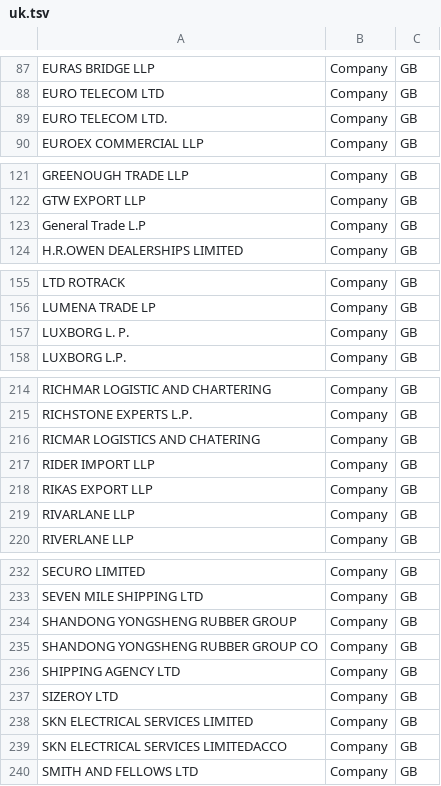
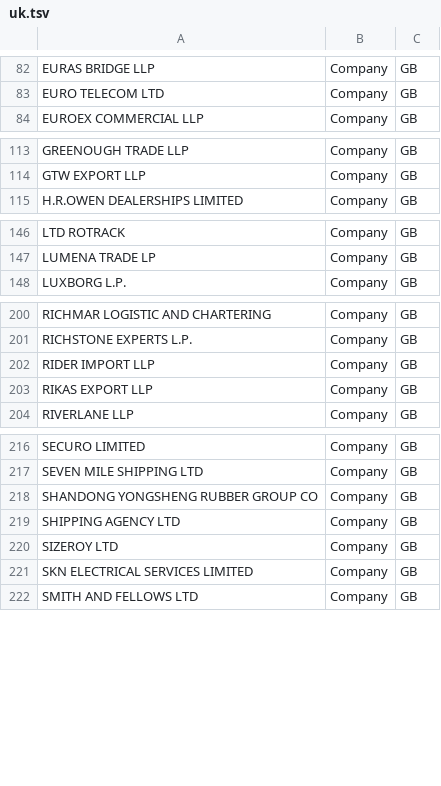
Before and after one commit to DerwenAI/azeri_laverie, a TSV file: data/uk.tsv, drawn as a sheet; only a part is shown, gaps mark what is left out; the diff covers the shown part only.

```diff
--- a/data/uk.tsv
+++ b/data/uk.tsv
@@ -88,3 +83,2 @@ EURAS BRIDGE LLP	Company	GB
 EURO TELECOM LTD	Company	GB
-EURO TELECOM LTD.	Company	GB
 EUROEX COMMERCIAL LLP	Company	GB
@@ -122,3 +114,2 @@ GREENOUGH TRADE LLP	Company	GB
 GTW EXPORT LLP	Company	GB
-General Trade L.P	Company	GB
 H.R.OWEN DEALERSHIPS LIMITED	Company	GB
@@ -156,3 +147,2 @@ LTD ROTRACK	Company	GB
 LUMENA TRADE LP	Company	GB
-LUXBORG L. P.	Company	GB
 LUXBORG L.P.	Company	GB
@@ -215,6 +201,4 @@ RICHMAR LOGISTIC AND CHARTERING	Company	GB
 RICHSTONE EXPERTS L.P.	Company	GB
-RICMAR LOGISTICS AND CHATERING	Company	GB
 RIDER IMPORT LLP	Company	GB
 RIKAS EXPORT LLP	Company	GB
-RIVARLANE LLP	Company	GB
 RIVERLANE LLP	Company	GB
@@ -233,3 +217,2 @@ SECURO LIMITED	Company	GB
 SEVEN MILE SHIPPING LTD	Company	GB
-SHANDONG YONGSHENG RUBBER GROUP	Company	GB
 SHANDONG YONGSHENG RUBBER GROUP CO	Company	GB
@@ -238,3 +221,2 @@ SIZEROY LTD	Company	GB
 SKN ELECTRICAL SERVICES LIMITED	Company	GB
-SKN ELECTRICAL SERVICES LIMITEDACCO	Company	GB
 SMITH AND FELLOWS LTD	Company	GB
```
Also changed, not shown: 12 removed rows elsewhere in this file, 5 other files.
